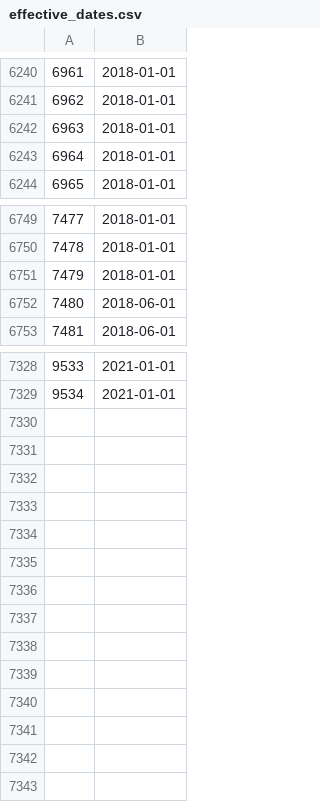
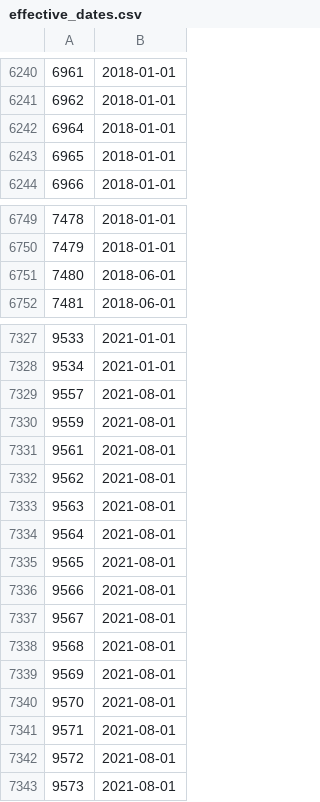
Before and after one commit to DataQualityCommittee/dqc_us_rules, a CSV file: dqc_us_rules/resources/Effective_Dates/effective_dates.csv, drawn as a sheet; only a part is shown, gaps mark what is left out; removed rows and columns are numbered as before the commit, all else as after; the diff names each change by its address in the sheet, - before the commit and + after, or states it on an @@ line.

Commit message:
Update effective_dates.csv

```diff
--- a/dqc_us_rules/resources/Effective_Dates/effective_dates.csv
+++ b/dqc_us_rules/resources/Effective_Dates/effective_dates.csv
@@ column A renumbered between rows 6242 and 6750 @@
-row 6751: 7479 | 2018-01-01
+row 7329: 9557 | 2021-08-01
+row 7330: 9559 | 2021-08-01
+row 7331: 9561 | 2021-08-01
+row 7332: 9562 | 2021-08-01
+row 7333: 9563 | 2021-08-01
+row 7334: 9564 | 2021-08-01
+row 7335: 9565 | 2021-08-01
+row 7336: 9566 | 2021-08-01
+row 7337: 9567 | 2021-08-01
+row 7338: 9568 | 2021-08-01
+row 7339: 9569 | 2021-08-01
+row 7340: 9570 | 2021-08-01
+row 7341: 9571 | 2021-08-01
+row 7342: 9572 | 2021-08-01
+row 7343: 9573 | 2021-08-01
```
